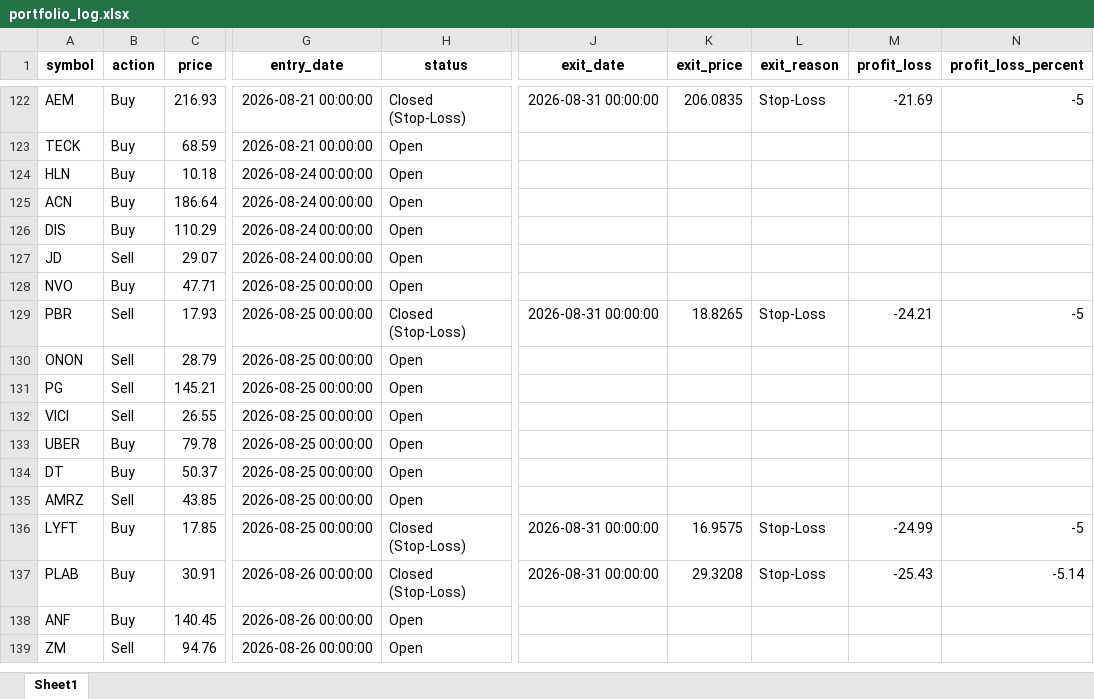
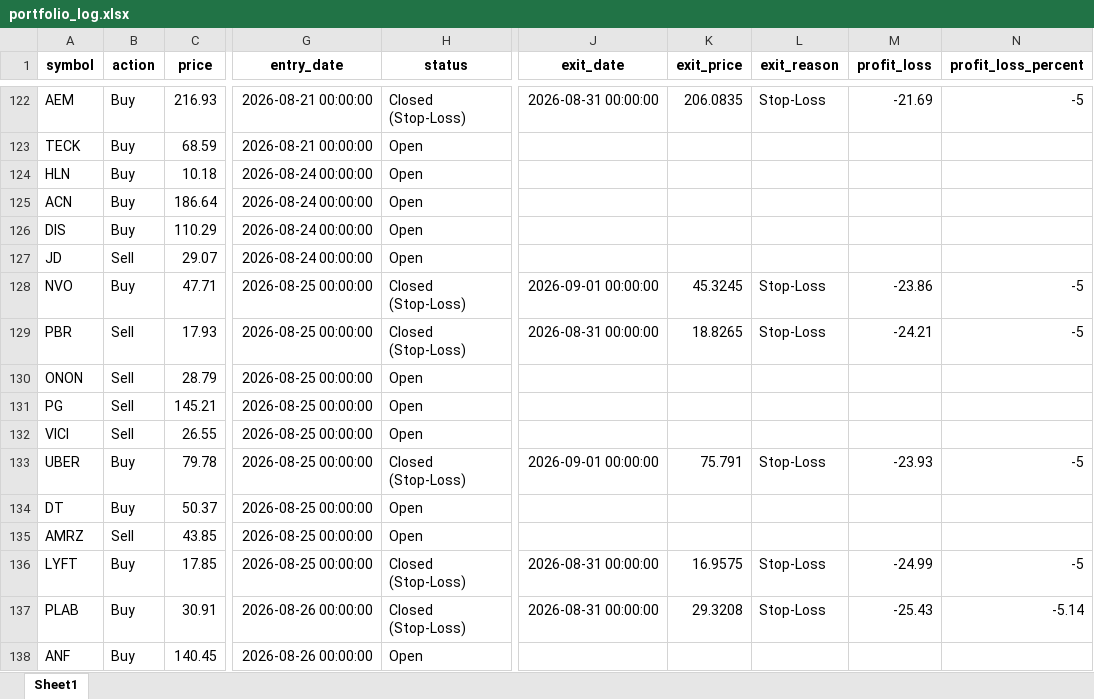
Before and after one commit to Leo1255serg/sepa-signal-bot, an Excel workbook: data/portfolio_log.xlsx, sheet Sheet1, drawn as a sheet; only a part is shown, gaps mark what is left out; the shorter side is filled out with more unchanged rows; values as stored, in another font and other column widths than the file's, no borders; the diff covers the shown part only; the diff names each change by its address in the sheet, - before the commit and + after, or states it on an @@ line.

```diff
--- a/data/portfolio_log.xlsx (sheet Sheet1)
+++ b/data/portfolio_log.xlsx (sheet Sheet1)
-H128 (status): Open
+H128 (status): Closed (Stop-Loss)
-J128 (exit_date): (empty)
+J128 (exit_date): 2026-09-01 00:00:00
-K128 (exit_price): (empty)
+K128 (exit_price): 45.3245
-L128 (exit_reason): (empty)
+L128 (exit_reason): Stop-Loss
-M128 (profit_loss): (empty)
+M128 (profit_loss): -23.86
-N128 (profit_loss_percent): (empty)
+N128 (profit_loss_percent): -5
-H133 (status): Open
+H133 (status): Closed (Stop-Loss)
-J133 (exit_date): (empty)
+J133 (exit_date): 2026-09-01 00:00:00
-K133 (exit_price): (empty)
+K133 (exit_price): 75.791
-L133 (exit_reason): (empty)
+L133 (exit_reason): Stop-Loss
-M133 (profit_loss): (empty)
+M133 (profit_loss): -23.93
-N133 (profit_loss_percent): (empty)
+N133 (profit_loss_percent): -5
```
Also changed, not shown: 30 edited cells elsewhere in this sheet, 1 other file.
